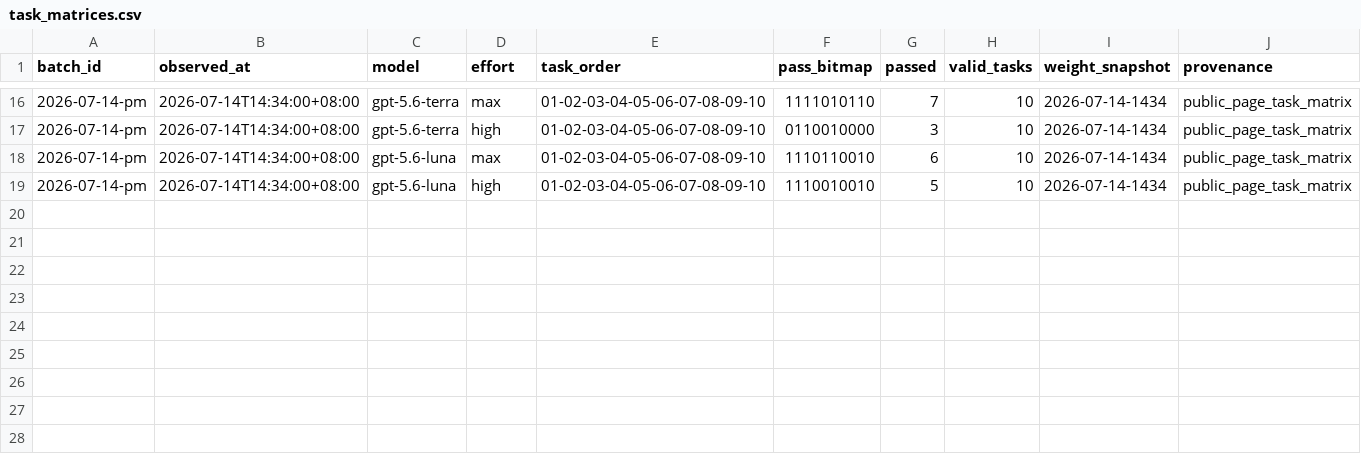
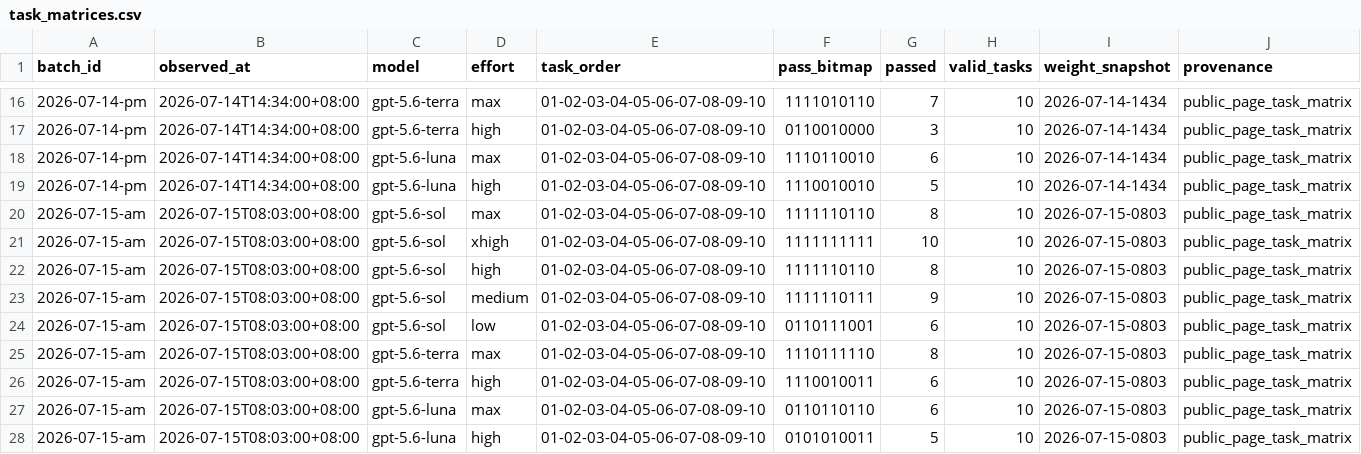
Before and after one commit to Lurk6725/codex-5.6-model-radar-, a CSV file: data/history/task_matrices.csv, drawn as a sheet; only a part is shown, gaps mark what is left out; rows hold the shown columns only; the diff names each change by its address in the sheet, - before the commit and + after, or states it on an @@ line.

Commit message:
data: add 2026-07-15 AM task matrix

```diff
--- a/data/history/task_matrices.csv
+++ b/data/history/task_matrices.csv
+row 20: 2026-07-15-am | 2026-07-15T08:03:00+08:00 | gpt-5.6-sol | max | 01-02-03-04-05-06-07-08-09-10 | 1111110110 | 8 | 10 | 2026-07-15-0803 | public_page_task_matrix
+row 21: 2026-07-15-am | 2026-07-15T08:03:00+08:00 | gpt-5.6-sol | xhigh | 01-02-03-04-05-06-07-08-09-10 | 1111111111 | 10 | 10 | 2026-07-15-0803 | public_page_task_matrix
+row 22: 2026-07-15-am | 2026-07-15T08:03:00+08:00 | gpt-5.6-sol | high | 01-02-03-04-05-06-07-08-09-10 | 1111110110 | 8 | 10 | 2026-07-15-0803 | public_page_task_matrix
+row 23: 2026-07-15-am | 2026-07-15T08:03:00+08:00 | gpt-5.6-sol | medium | 01-02-03-04-05-06-07-08-09-10 | 1111110111 | 9 | 10 | 2026-07-15-0803 | public_page_task_matrix
+row 24: 2026-07-15-am | 2026-07-15T08:03:00+08:00 | gpt-5.6-sol | low | 01-02-03-04-05-06-07-08-09-10 | 0110111001 | 6 | 10 | 2026-07-15-0803 | public_page_task_matrix
+row 25: 2026-07-15-am | 2026-07-15T08:03:00+08:00 | gpt-5.6-terra | max | 01-02-03-04-05-06-07-08-09-10 | 1110111110 | 8 | 10 | 2026-07-15-0803 | public_page_task_matrix
+row 26: 2026-07-15-am | 2026-07-15T08:03:00+08:00 | gpt-5.6-terra | high | 01-02-03-04-05-06-07-08-09-10 | 1110010011 | 6 | 10 | 2026-07-15-0803 | public_page_task_matrix
+row 27: 2026-07-15-am | 2026-07-15T08:03:00+08:00 | gpt-5.6-luna | max | 01-02-03-04-05-06-07-08-09-10 | 0110110110 | 6 | 10 | 2026-07-15-0803 | public_page_task_matrix
+row 28: 2026-07-15-am | 2026-07-15T08:03:00+08:00 | gpt-5.6-luna | high | 01-02-03-04-05-06-07-08-09-10 | 0101010011 | 5 | 10 | 2026-07-15-0803 | public_page_task_matrix
```
